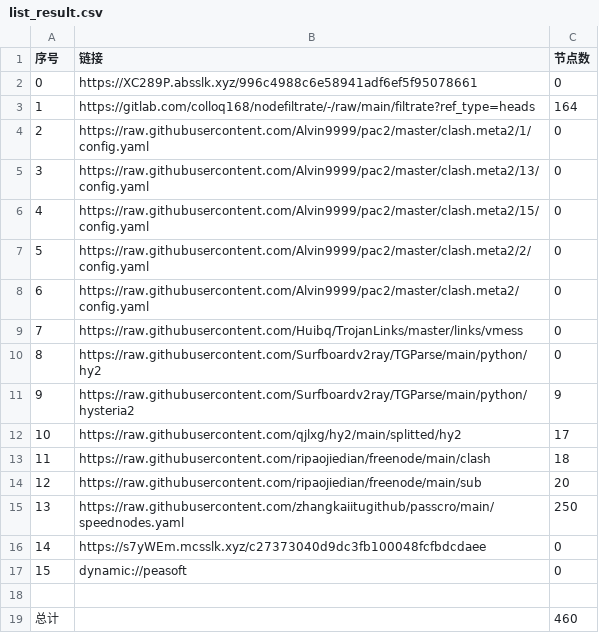
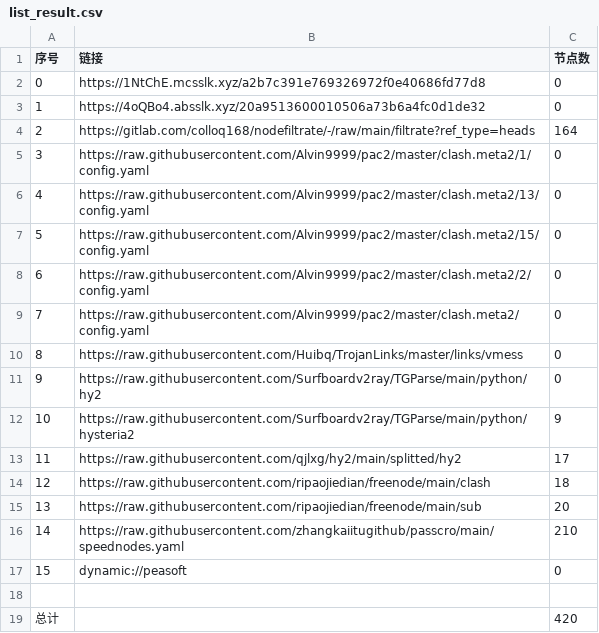
Before and after one commit to wokaotianshi123/NoMoreWalls, a CSV file: list_result.csv, drawn as a sheet; removed rows and columns are numbered as before the commit, all else as after; the diff names each change by its address in the sheet, - before the commit and + after, or states it on an @@ line.

```diff
--- a/list_result.csv
+++ b/list_result.csv
-B2 (链接): https://XC289P.absslk.xyz/996c4988c6e58941adf6ef5f95078661
+B2 (链接): https://1NtChE.mcsslk.xyz/a2b7c391e769326972f0e40686fd77d8
+row 3: 1 | https://4oQBo4.absslk.xyz/20a9513600010506a73b6a4fc0d1de32 | 0
@@ column A (序号) renumbered between rows 4 and 16 @@
-C16 (节点数): 250
+C16 (节点数): 210
-row 16: 14 | https://s7yWEm.mcsslk.xyz/c27373040d9dc3fb100048fcfbdcdaee | 0
-C19 (节点数): 460
+C19 (节点数): 420
```
Also changed, not shown: 29 other files.
